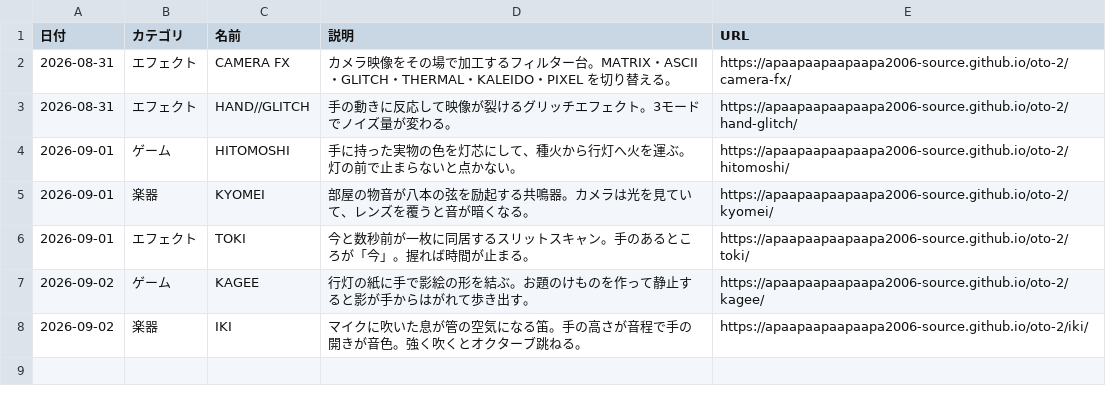
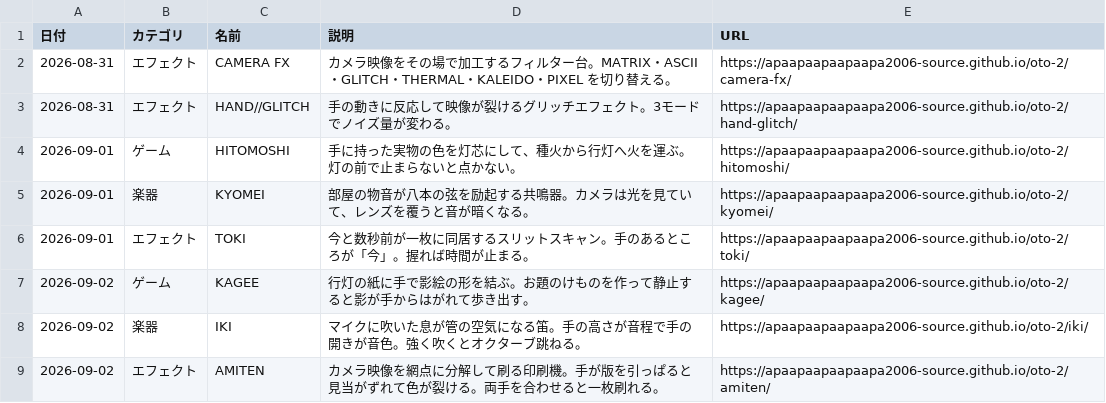
Before and after one commit to apaapaapaapaapa2006-source/oto-2, a CSV file: works.csv, drawn as a sheet.

```diff
--- a/works.csv
+++ b/works.csv
@@ -8 +8,2 @@
 2026-09-02,楽器,IKI,マイクに吹いた息が管の空気になる笛。手の高さが音程で手の開きが音色。強く吹くとオクターブ跳ねる。,https://apaapaapaapaapa2006-source.github.io/oto-2/iki/
+2026-09-02,エフェクト,AMITEN,カメラ映像を網点に分解して刷る印刷機。手が版を引っぱると見当がずれて色が裂ける。両手を合わせると一枚刷れる。,https://apaapaapaapaapa2006-source.github.io/oto-2/amiten/
```
Also changed, not shown: 2 other files.
